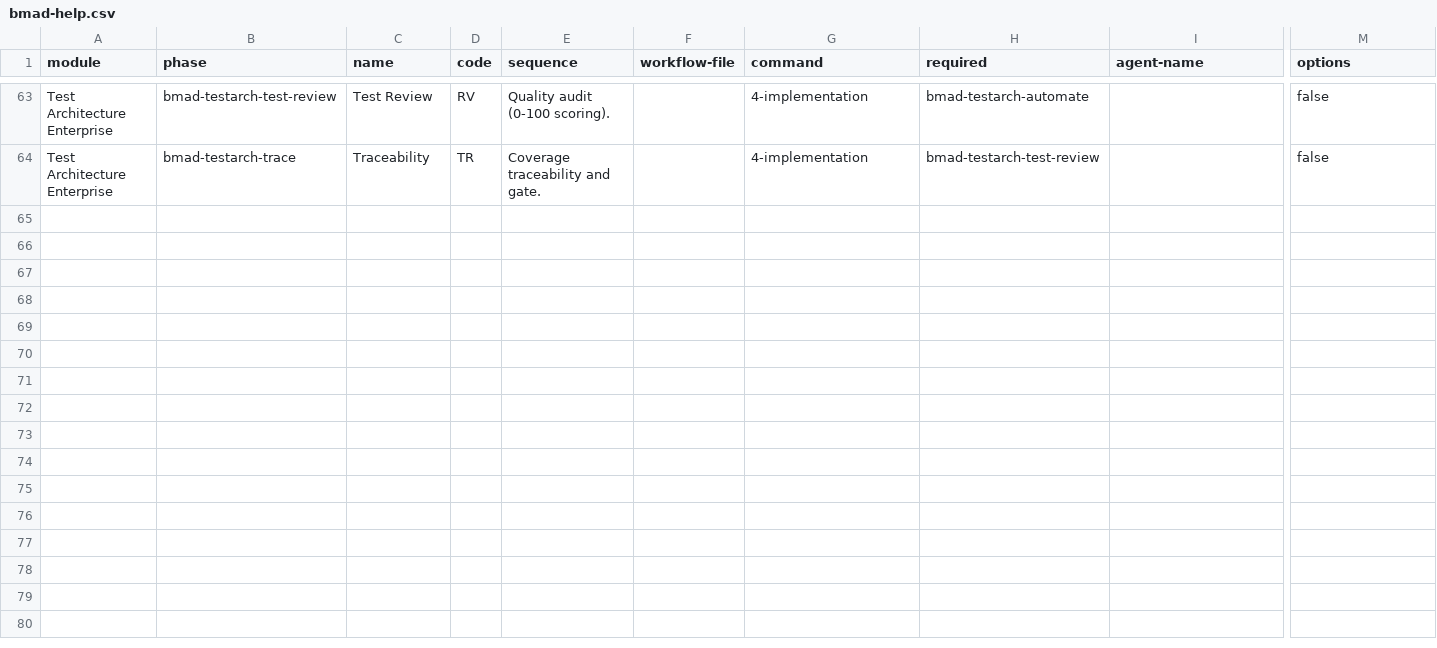
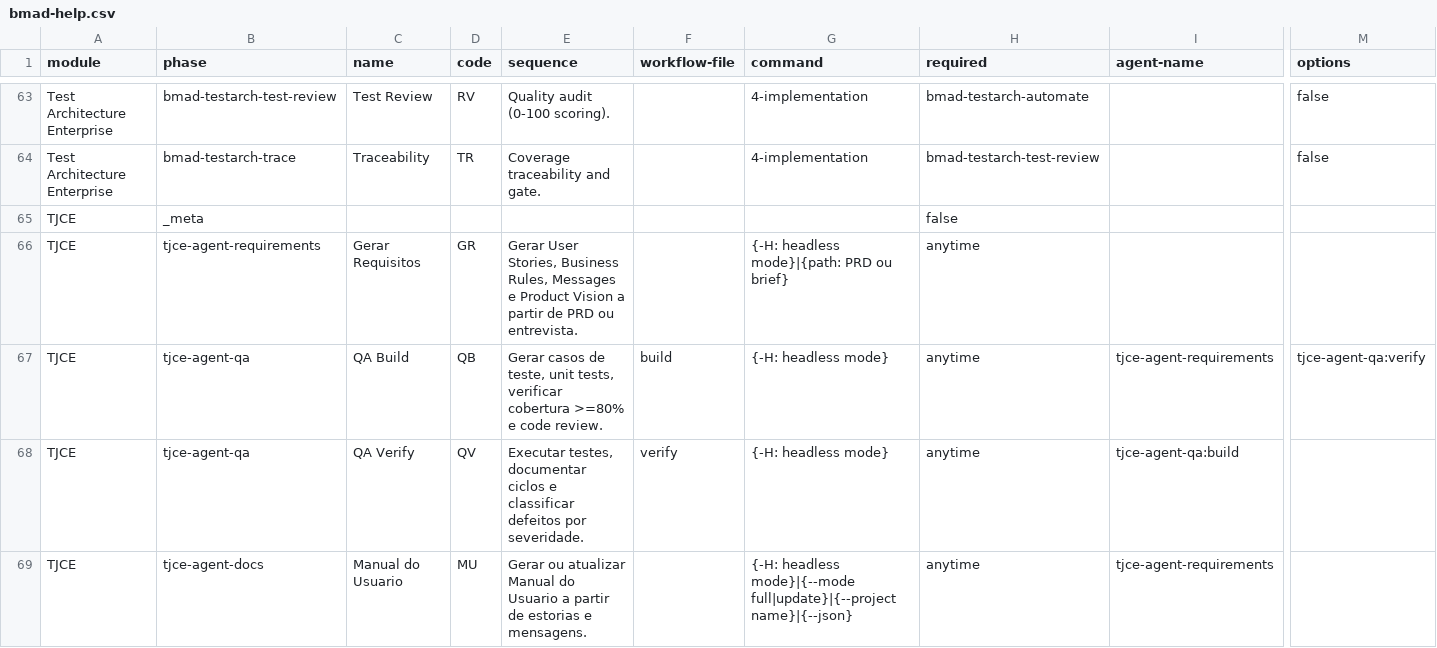
Before and after one commit to digogb/ctrve, a CSV file: _bmad/_config/bmad-help.csv, drawn as a sheet; only a part is shown, gaps mark what is left out; rows hold the shown columns only; the diff covers the shown part only; the diff names each change by its address in the sheet, - before the commit and + after, or states it on an @@ line.

```diff
--- a/_bmad/_config/bmad-help.csv
+++ b/_bmad/_config/bmad-help.csv
+row 65: TJCE | _meta |  |  |  |  |  | false
+row 66: TJCE | tjce-agent-requirements | Gerar Requisitos | GR | Gerar User Stories, Business Rules, Messages e Product Vision a partir de PRD ou entrevista. |  | {-H: headless mode}|{path: PRD ou brief} | anytime
+row 67: TJCE | tjce-agent-qa | QA Build | QB | Gerar casos de teste, unit tests, verificar cobertura >=80% e code review. | build | {-H: headless mode} | anytime | tjce-agent-requirements | tjce-agent-qa:verify
+row 68: TJCE | tjce-agent-qa | QA Verify | QV | Executar testes, documentar ciclos e classificar defeitos por severidade. | verify | {-H: headless mode} | anytime | tjce-agent-qa:build
+row 69: TJCE | tjce-agent-docs | Manual do Usuario | MU | Gerar ou atualizar Manual do Usuario a partir de estorias e mensagens. |  | {-H: headless mode}|{--mode full|update}|{--project name}|{--json} | anytime | tjce-agent-requirements
```
Also changed, not shown: 5 added rows elsewhere in this file, 45 other files.
